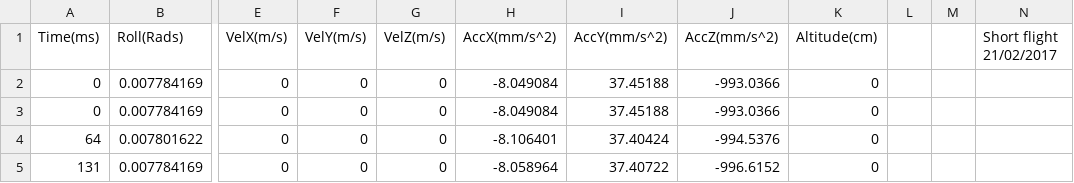
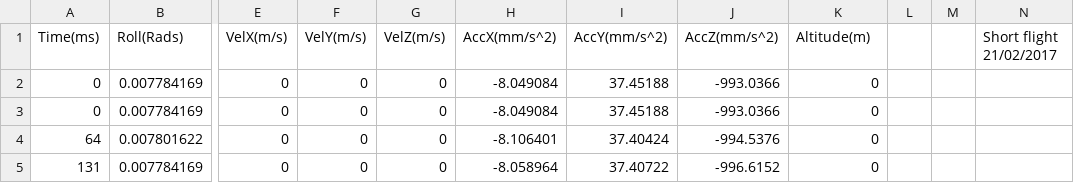
Before and after one commit to skilling62/SVN_Test, a CSV file: IndProject/Odometry_CSVs/12_58_15.csv, drawn as a sheet; only a part is shown, gaps mark what is left out; the diff names each change by its address in the sheet, - before the commit and + after, or states it on an @@ line.

Commit message:
Housekeeping

```diff
--- a/IndProject/Odometry_CSVs/12_58_15.csv
+++ b/IndProject/Odometry_CSVs/12_58_15.csv
-K1: Altitude(cm)
+K1: Altitude(m)
```
